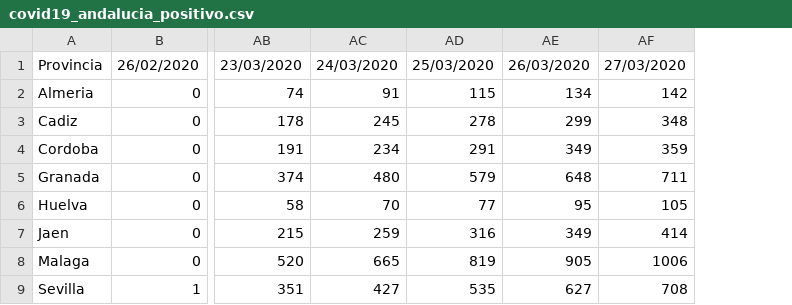
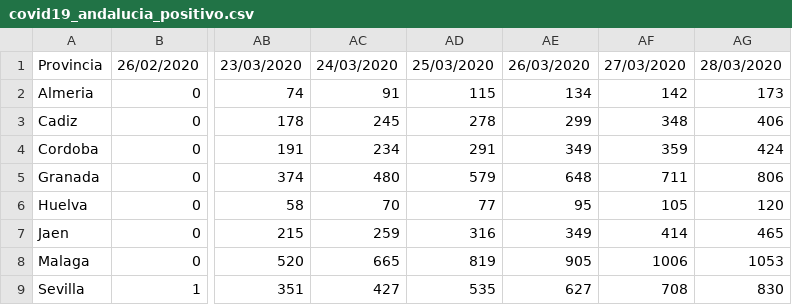
Before and after one commit to dajito/covid-19-andalucia, a CSV file: covid19_andalucia_positivo.csv, drawn as a sheet; only a part is shown, gaps mark what is left out; the diff names each change by its address in the sheet, - before the commit and + after, or states it on an @@ line.

```diff
--- a/covid19_andalucia_positivo.csv
+++ b/covid19_andalucia_positivo.csv
+column AG, rows 1-9: 28/03/2020 | 173 | 406 | 424 | 806 | 120 | 465 | 1053 | 830
```
Also changed, not shown: covid19_andalucia_altas.csv, covid19_andalucia_curados.csv, 3 other files.
